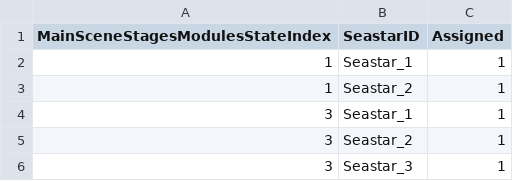
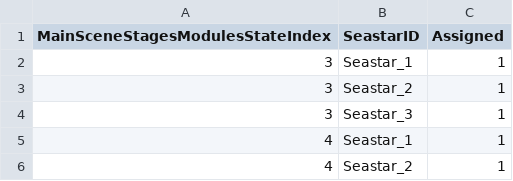
Before and after one commit to YuziMatsuda/Japan_Game_Award_2023, a CSV file: BugEatingSwimmer-RepairmanInSubmarine/Assets/Resources/QuasiAssignmentFormAllDefault.csv, drawn as a sheet; only a part is shown; the shorter side is filled out with more unchanged rows.

```diff
--- a/BugEatingSwimmer-RepairmanInSubmarine/Assets/Resources/QuasiAssignmentFormAllDefault.csv
+++ b/BugEatingSwimmer-RepairmanInSubmarine/Assets/Resources/QuasiAssignmentFormAllDefault.csv
@@ -1,4 +1,2 @@
 MainSceneStagesModulesStateIndex,SeastarID,Assigned
-1,Seastar_1,1
-1,Seastar_2,1
 3,Seastar_1,1
```
Also changed, not shown: BugEatingSwimmer-RepairmanInSubmarine/Assets/Resources/QuasiAssignmentFormDefault.csv, BugEatingSwimmer-RepairmanInSubmarine/Assets/SaveDatas/QuasiAssignmentForm.csv, 12 other files.
